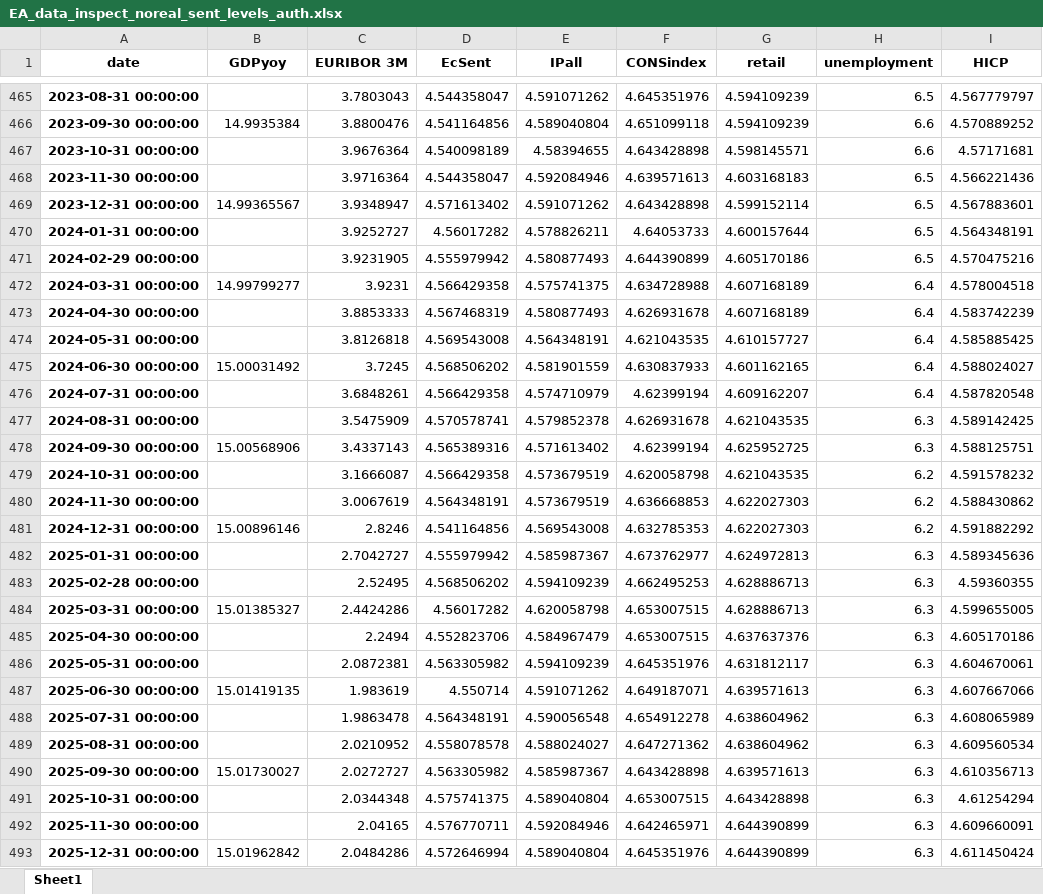
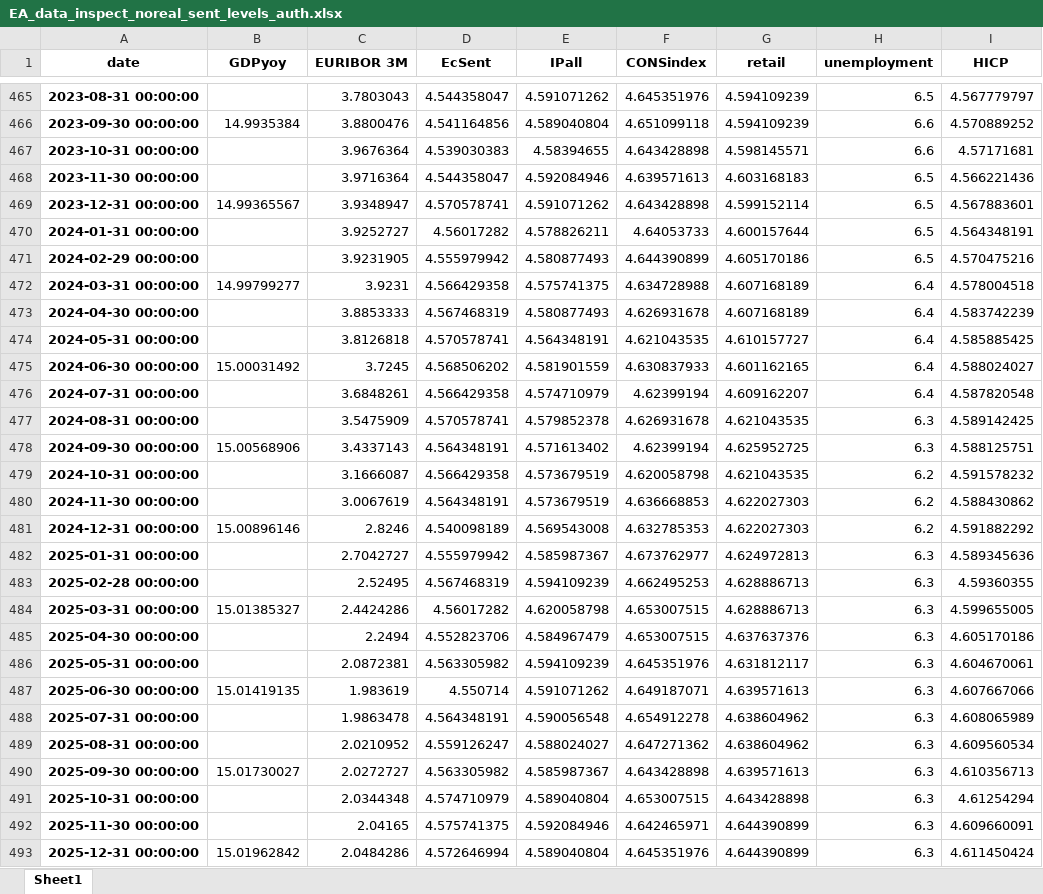
Before and after one commit to l-longo/live-forecast-dashboard, an Excel workbook: data/nowcast/EA_data_inspect_noreal_sent_levels_auth.xlsx, sheet Sheet1, drawn as a sheet; only a part is shown, gaps mark what is left out; values as stored, in another font and other column widths than the file's, no borders; the diff covers the shown part only; the diff names each change by its address in the sheet, - before the commit and + after, or states it on an @@ line.

```diff
--- a/data/nowcast/EA_data_inspect_noreal_sent_levels_auth.xlsx (sheet Sheet1)
+++ b/data/nowcast/EA_data_inspect_noreal_sent_levels_auth.xlsx (sheet Sheet1)
-D467 (EcSent): 4.540098189
+D467 (EcSent): 4.539030383
-D469 (EcSent): 4.571613402
+D469 (EcSent): 4.570578741
-D474 (EcSent): 4.569543008
+D474 (EcSent): 4.570578741
-D478 (EcSent): 4.565389316
+D478 (EcSent): 4.564348191
-D481 (EcSent): 4.541164856
+D481 (EcSent): 4.540098189
-D483 (EcSent): 4.568506202
+D483 (EcSent): 4.567468319
-D489 (EcSent): 4.558078578
+D489 (EcSent): 4.559126247
-D491 (EcSent): 4.575741375
+D491 (EcSent): 4.574710979
-D492 (EcSent): 4.576770711
+D492 (EcSent): 4.575741375
```
Also changed, not shown: 1 added row and 25 edited cells elsewhere in this sheet, data/nowcast/DE_data_inspect_noreal_sent_levels_auth.xlsx, data/nowcast/ES_data_inspect_noreal_sent_levels_auth.xlsx, 9 other files.
